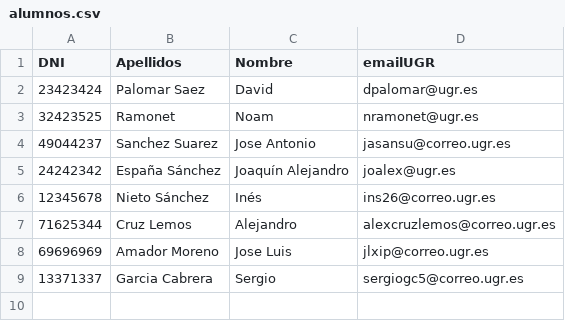
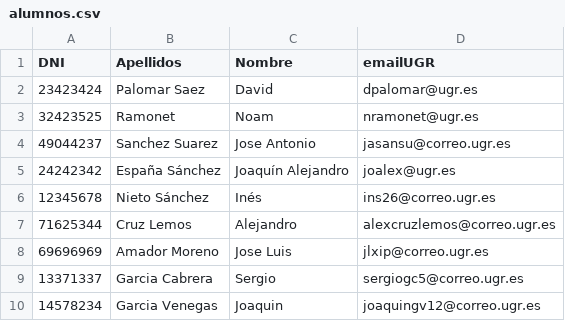
Before and after one commit to pacoapm/iseP2, a CSV file: alumnos.csv, drawn as a sheet; the diff names each change by its address in the sheet, - before the commit and + after, or states it on an @@ line.

Commit message:
Datos del alumno Joaquin Garcia Venegas

```diff
--- a/alumnos.csv
+++ b/alumnos.csv
+row 10: 14578234 | Garcia Venegas | Joaquin | joaquingv12@correo.ugr.es
```
